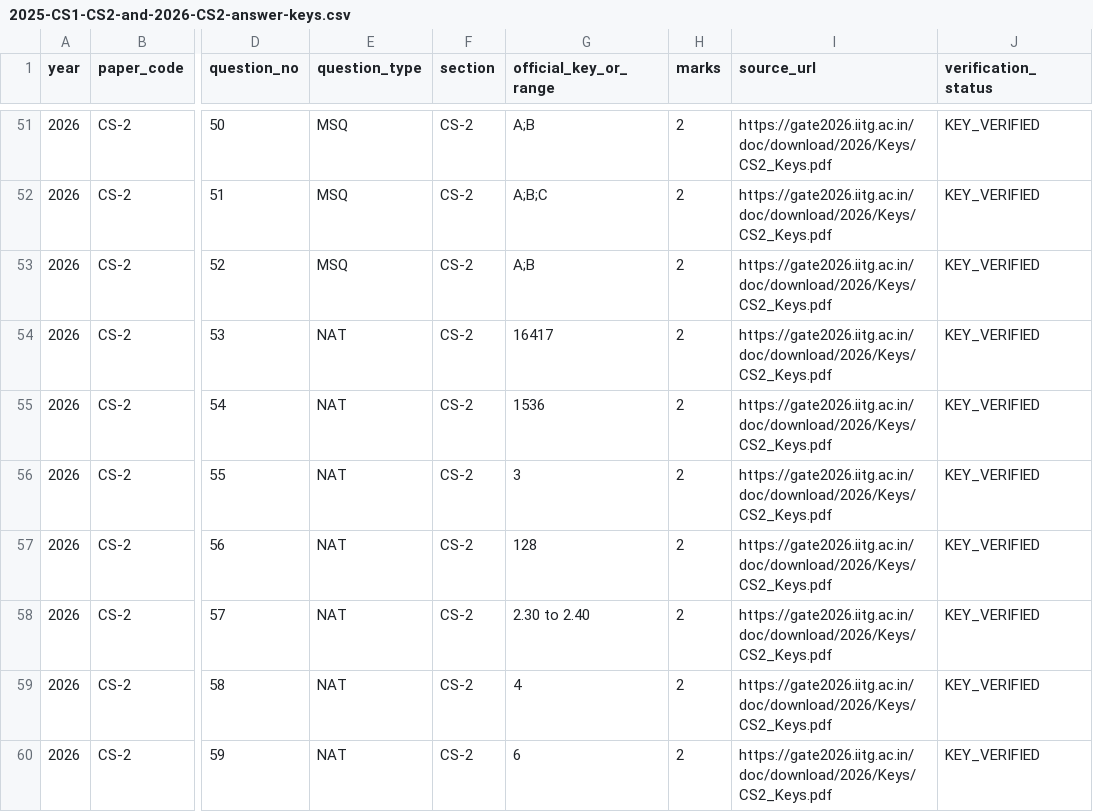
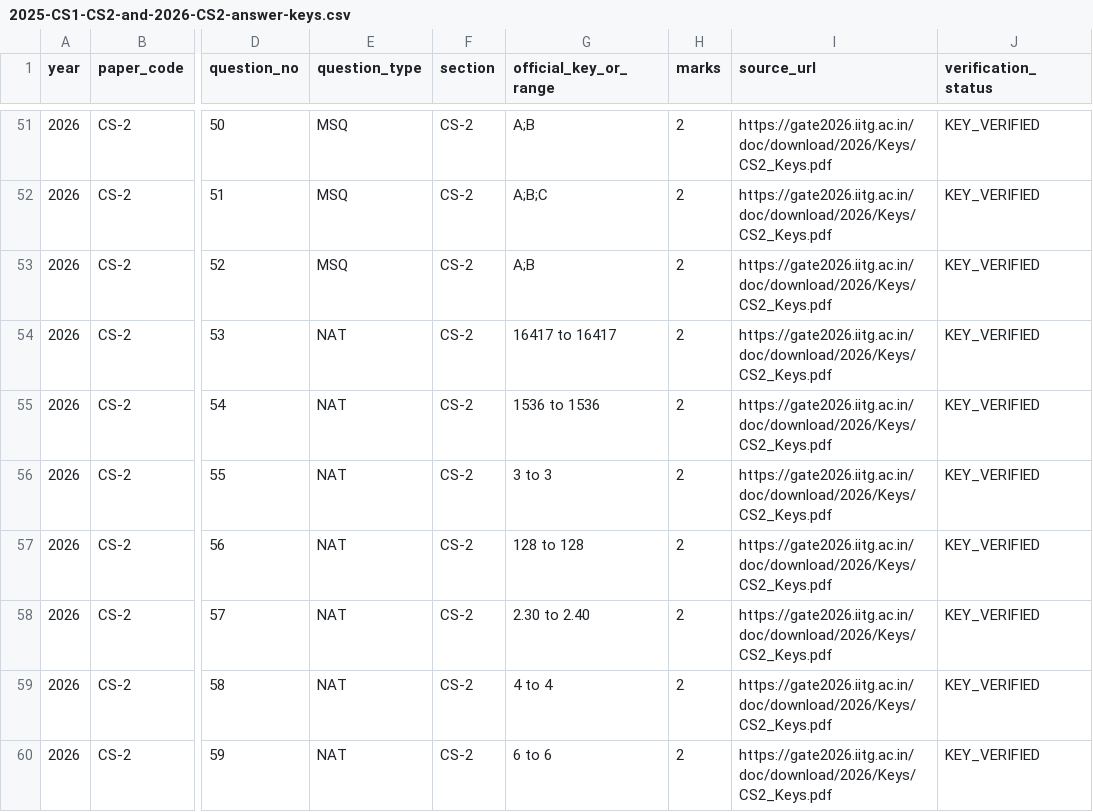
Before and after one commit to Monupatel62/GATE-CS-MASTER, a CSV file: research/pilot-verified-keys/2025-CS1-CS2-and-2026-CS2-answer-keys.csv, drawn as a sheet; only a part is shown, gaps mark what is left out; the diff covers the shown part only; the diff names each change by its address in the sheet, - before the commit and + after, or states it on an @@ line.

Commit message:
fix: correct 2026 CS-2 keys against official answer key

```diff
--- a/research/pilot-verified-keys/2025-CS1-CS2-and-2026-CS2-answer-keys.csv
+++ b/research/pilot-verified-keys/2025-CS1-CS2-and-2026-CS2-answer-keys.csv
-G54 (official_key_or_range): 16417
+G54 (official_key_or_range): 16417 to 16417
-G55 (official_key_or_range): 1536
+G55 (official_key_or_range): 1536 to 1536
-G56 (official_key_or_range): 3
+G56 (official_key_or_range): 3 to 3
-G57 (official_key_or_range): 128
+G57 (official_key_or_range): 128 to 128
-G59 (official_key_or_range): 4
+G59 (official_key_or_range): 4 to 4
-G60 (official_key_or_range): 6
+G60 (official_key_or_range): 6 to 6
```
Also changed, not shown: 31 edited cells elsewhere in this file.
